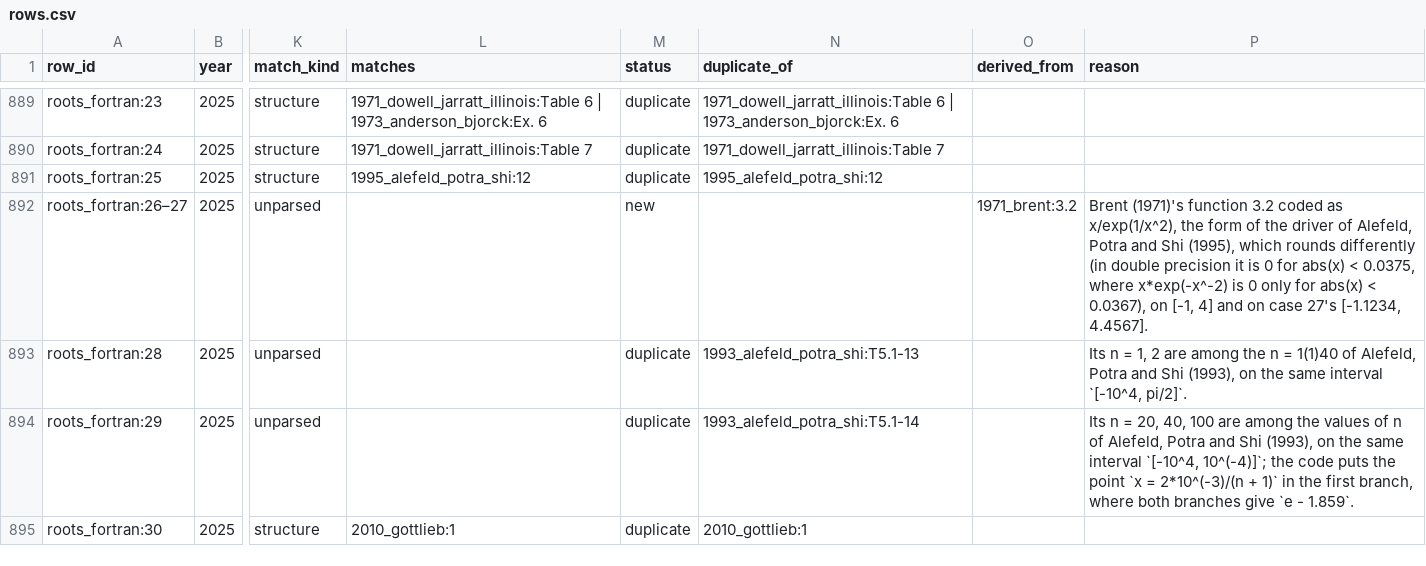
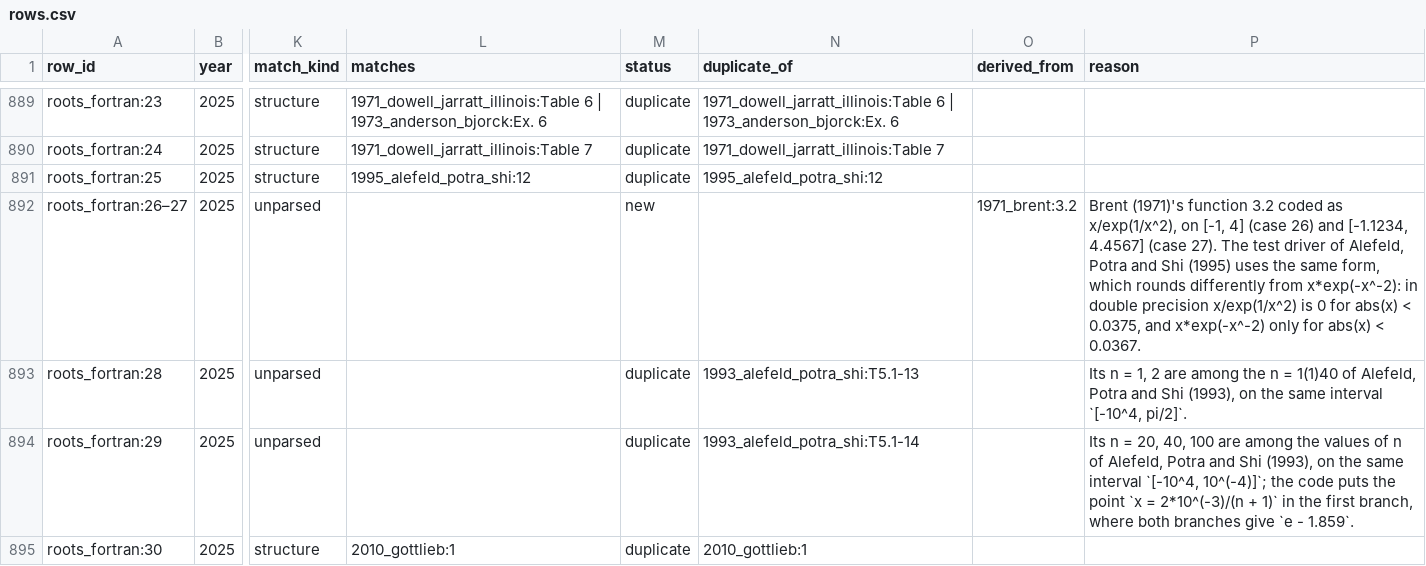
Before and after one commit to bertpl/sunnbear, a CSV file: data/literature_test_problems/rows.csv, drawn as a sheet; only a part is shown, gaps mark what is left out; the diff covers the shown part only; the diff names each change by its address in the sheet, - before the commit and + after, or states it on an @@ line.

```diff
--- a/data/literature_test_problems/rows.csv
+++ b/data/literature_test_problems/rows.csv
-P892 (reason): …as x/exp(1/x^2), the form of the driver of Alefeld, Potra and Shi (1995), which rounds differently (in double precision it is 0 for abs(x) < 0.0375, where x*exp(-x^-2) is 0 only for abs(x) < 0.0367), on [-1, 4] and on case 27's [-1.1234, 4.4567].
+P892 (reason): …as x/exp(1/x^2), on [-1, 4] (case 26) and [-1.1234, 4.4567] (case 27). The test driver of Alefeld, Potra and Shi (1995) uses the same form, which rounds differently from x*exp(-x^-2): in double precision x/exp(1/x^2) is 0 for abs(x) < 0.0375, and x*exp(-x^-2) only for abs(x) < 0.0367.
```
Also changed, not shown: 9 edited cells elsewhere in this file, data/literature_test_problems/decisions.csv, 15 other files.
